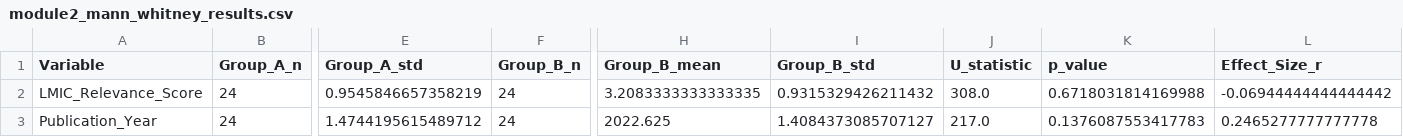
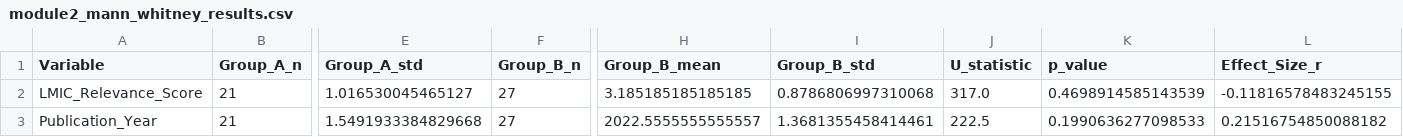
Before and after one commit to criticaldata/MRI-LMICs-survey, a CSV file: tables/module2_mann_whitney_results.csv, drawn as a sheet; only a part is shown, gaps mark what is left out; the diff covers the shown part only; the diff names each change by its address in the sheet, - before the commit and + after, or states it on an @@ line.

```diff
--- a/tables/module2_mann_whitney_results.csv
+++ b/tables/module2_mann_whitney_results.csv
-B2:B3 (Group_A_n): 24
+B2:B3 (Group_A_n): 21
-E2 (Group_A_std): 0.9545846657358219
+E2 (Group_A_std): 1.016530045465127
-F2:F3 (Group_B_n): 24
+F2:F3 (Group_B_n): 27
-H2 (Group_B_mean): 3.2083333333333335
+H2 (Group_B_mean): 3.185185185185185
-I2 (Group_B_std): 0.9315329426211432
+I2 (Group_B_std): 0.8786806997310068
-J2 (U_statistic): 308.0
+J2 (U_statistic): 317.0
-K2 (p_value): 0.6718031814169988
+K2 (p_value): 0.4698914585143539
-L2 (Effect_Size_r): -0.06944444444444442
+L2 (Effect_Size_r): -0.11816578483245155
-E3 (Group_A_std): 1.4744195615489712
+E3 (Group_A_std): 1.5491933384829668
-H3 (Group_B_mean): 2022.625
+H3 (Group_B_mean): 2022.5555555555557
-I3 (Group_B_std): 1.4084373085707127
+I3 (Group_B_std): 1.3681355458414461
-J3 (U_statistic): 217.0
+J3 (U_statistic): 222.5
-K3 (p_value): 0.1376087553417783
+K3 (p_value): 0.1990636277098533
-L3 (Effect_Size_r): 0.2465277777777778
+L3 (Effect_Size_r): 0.21516754850088182
```
Also changed, not shown: 4 edited cells elsewhere in this file, 06_processing_outputs/module2_group_profiles.csv, tables/module2_chi_square_results.csv, 4 other files.
